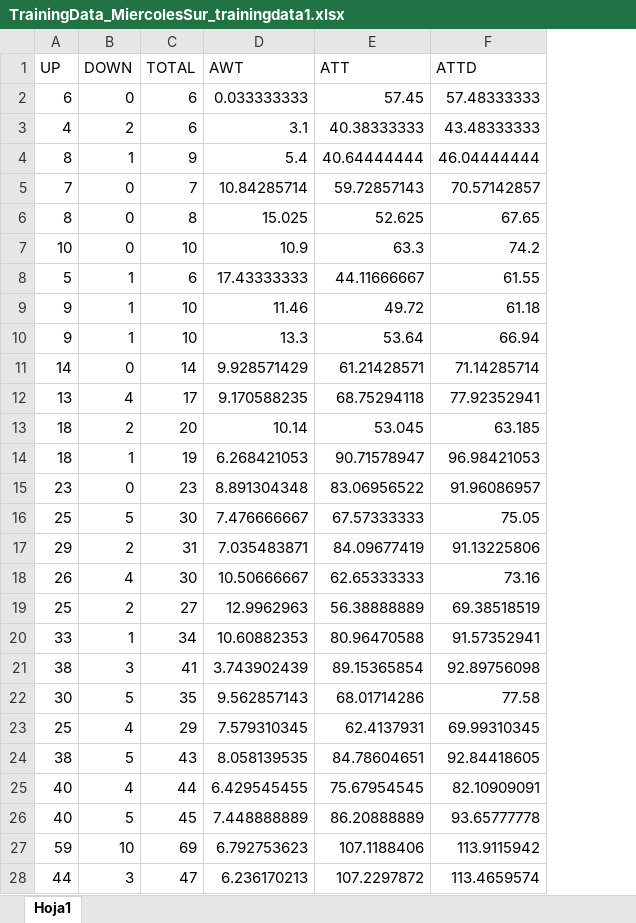
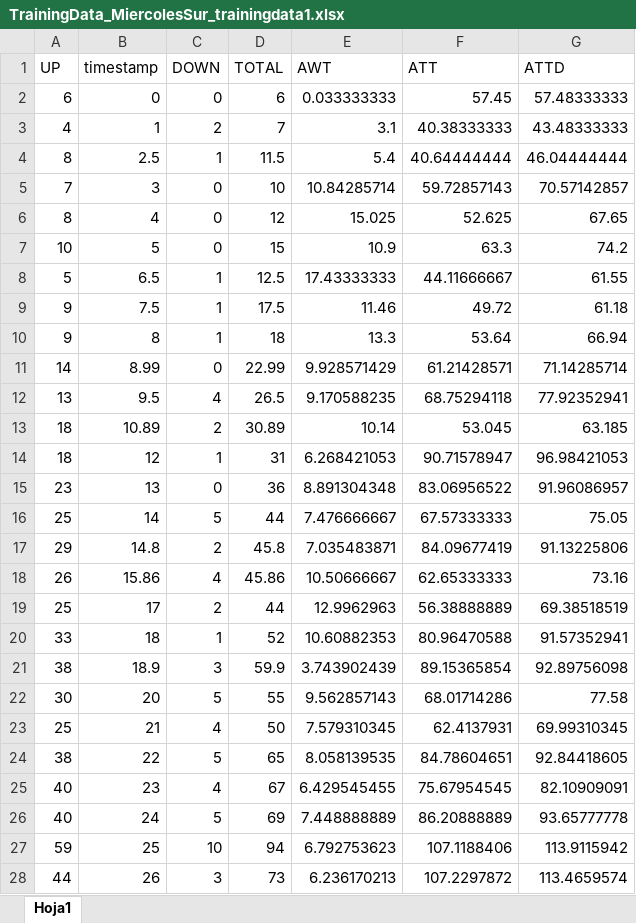
Before and after one commit to pablovalle/AdeptnessDSL, an Excel workbook: org.xtext.example.Adeptness/resources/TrainingData_MiercolesSur_trainingdata1.xlsx, sheet Hoja1, drawn as a sheet; only a part is shown; values as stored, in another font and other column widths than the file's, no borders; addresses are those after the commit; the diff covers the shown part only; the diff names each change by its address in the sheet, - before the commit and + after, or states it on an @@ line.

Commit message:
normalize operational data with linear interpolation

```diff
--- a/org.xtext.example.Adeptness/resources/TrainingData_MiercolesSur_trainingdata1.xlsx (sheet Hoja1)
+++ b/org.xtext.example.Adeptness/resources/TrainingData_MiercolesSur_trainingdata1.xlsx (sheet Hoja1)
+column B (timestamp), rows 2-28: 0 | 1 | 2.5 | 3 | 4 | 5 | 6.5 | 7.5 | 8 | 8.99 | 9.5 | 10.89 | 12 | 13 | 14 | 14.8 | 15.86 | 17 | 18 | 18.9 | 20 | 21 | 22 | 23 | 24 | 25 | 26
-D3 (TOTAL): 6
+D3 (TOTAL): 7
-D4 (TOTAL): 9
+D4 (TOTAL): 11.5
-D5 (TOTAL): 7
+D5 (TOTAL): 10
-D6 (TOTAL): 8
+D6 (TOTAL): 12
-D7 (TOTAL): 10
+D7 (TOTAL): 15
-D8 (TOTAL): 6
+D8 (TOTAL): 12.5
-D9 (TOTAL): 10
+D9 (TOTAL): 17.5
-D10 (TOTAL): 10
+D10 (TOTAL): 18
-D11 (TOTAL): 14
+D11 (TOTAL): 22.99
-D12 (TOTAL): 17
+D12 (TOTAL): 26.5
-D13 (TOTAL): 20
+D13 (TOTAL): 30.89
-D14 (TOTAL): 19
+D14 (TOTAL): 31
-D15 (TOTAL): 23
+D15 (TOTAL): 36
-D16 (TOTAL): 30
+D16 (TOTAL): 44
-D17 (TOTAL): 31
+D17 (TOTAL): 45.8
-D18 (TOTAL): 30
+D18 (TOTAL): 45.86
-D19 (TOTAL): 27
+D19 (TOTAL): 44
-D20 (TOTAL): 34
+D20 (TOTAL): 52
-D21 (TOTAL): 41
+D21 (TOTAL): 59.9
-D22 (TOTAL): 35
+D22 (TOTAL): 55
-D23 (TOTAL): 29
+D23 (TOTAL): 50
-D24 (TOTAL): 43
+D24 (TOTAL): 65
-D25 (TOTAL): 44
+D25 (TOTAL): 67
-D26 (TOTAL): 45
+D26 (TOTAL): 69
-D27 (TOTAL): 69
+D27 (TOTAL): 94
-D28 (TOTAL): 47
+D28 (TOTAL): 73
```
Also changed, not shown: 77 edited cells elsewhere in this sheet, formulas that keep their value, 2 other files.
